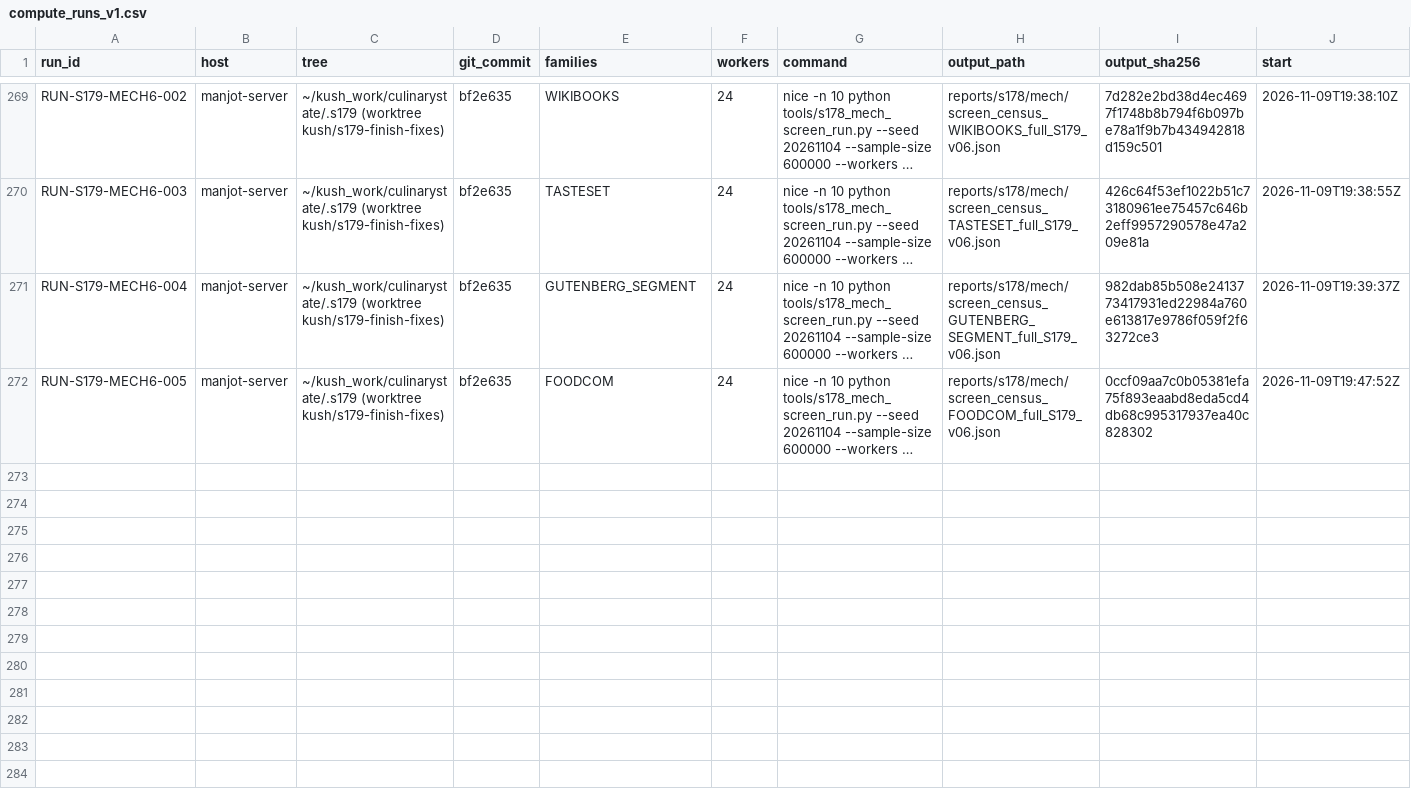
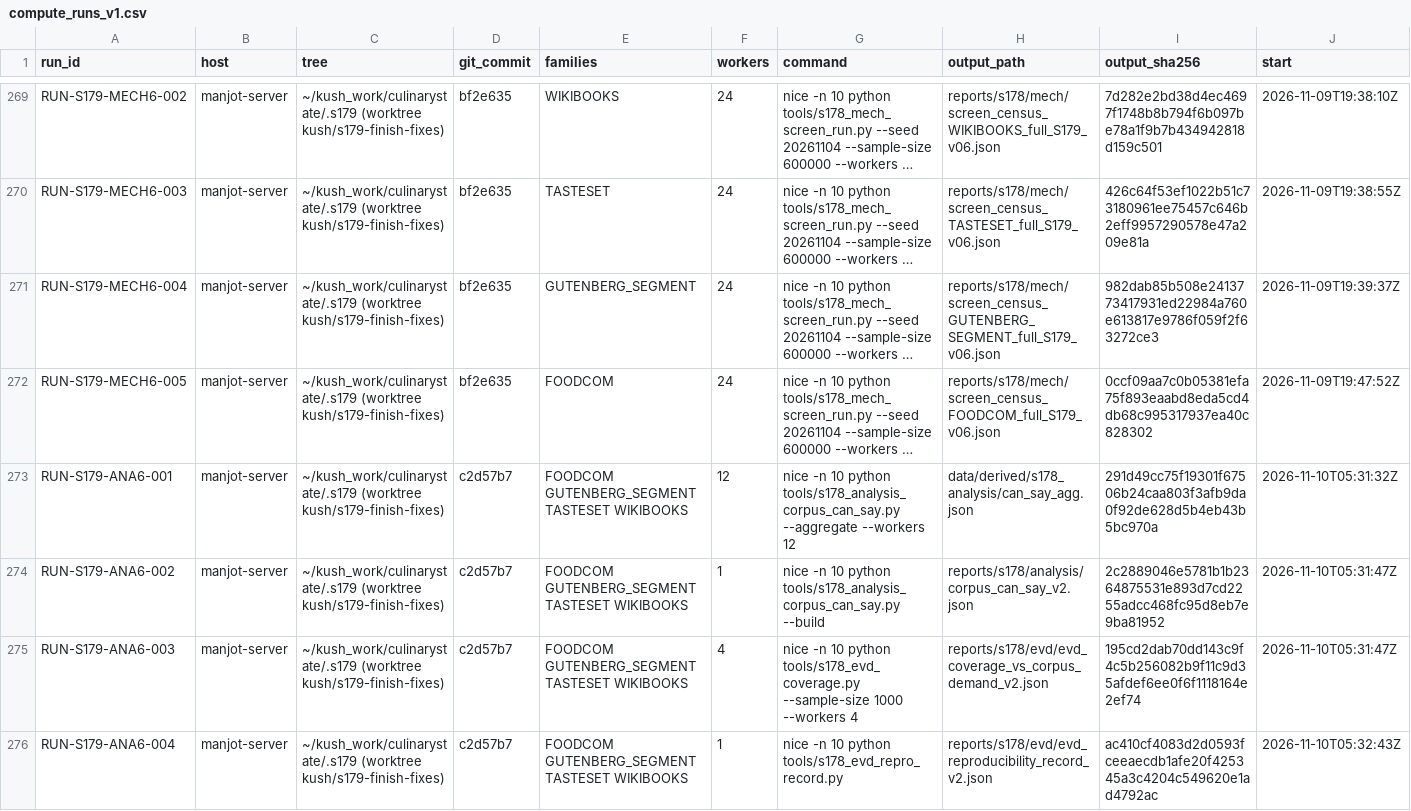
Before and after one commit to kushiiitd05/culinarystate, a CSV file: registry/compute_runs_v1.csv, drawn as a sheet; only a part is shown, gaps mark what is left out; long unchanged cells end in …; rows hold the shown columns only; the diff names each change by its address in the sheet, - before the commit and + after, or states it on an @@ line.

Commit message:
data(registry): log can-say v2 / EVD coverage v2 / repro record v2 runs

```diff
--- a/registry/compute_runs_v1.csv
+++ b/registry/compute_runs_v1.csv
+row 273: RUN-S179-ANA6-001 | manjot-server | ~/kush_work/culinarystate/.s179 (worktree kush/s179-finish-fixes) | c2d57b7 | FOODCOM GUTENBERG_SEGMENT TASTESET WIKIBOOKS | 12 | nice -n 10 python tools/s178_analysis_corpus_can_say.py --aggregate --workers 12 | data/derived/s178_analysis/can_say_agg.json | 291d49cc75f19301f67506b24caa803f3afb9da0f92de628d5b4eb43b5bc970a | 2026-11-10T05:31:32Z
+row 274: RUN-S179-ANA6-002 | manjot-server | ~/kush_work/culinarystate/.s179 (worktree kush/s179-finish-fixes) | c2d57b7 | FOODCOM GUTENBERG_SEGMENT TASTESET WIKIBOOKS | 1 | nice -n 10 python tools/s178_analysis_corpus_can_say.py --build | reports/s178/analysis/corpus_can_say_v2.json | 2c2889046e5781b1b2364875531e893d7cd2255adcc468fc95d8eb7e9ba81952 | 2026-11-10T05:31:47Z
+row 275: RUN-S179-ANA6-003 | manjot-server | ~/kush_work/culinarystate/.s179 (worktree kush/s179-finish-fixes) | c2d57b7 | FOODCOM GUTENBERG_SEGMENT TASTESET WIKIBOOKS | 4 | nice -n 10 python tools/s178_evd_coverage.py --sample-size 1000 --workers 4 | reports/s178/evd/evd_coverage_vs_corpus_demand_v2.json | 195cd2dab70dd143c9f4c5b256082b9f11c9d35afdef6ee0f6f1118164e2ef74 | 2026-11-10T05:31:47Z
+row 276: RUN-S179-ANA6-004 | manjot-server | ~/kush_work/culinarystate/.s179 (worktree kush/s179-finish-fixes) | c2d57b7 | FOODCOM GUTENBERG_SEGMENT TASTESET WIKIBOOKS | 1 | nice -n 10 python tools/s178_evd_repro_record.py | reports/s178/evd/evd_reproducibility_record_v2.json | ac410cf4083d2d0593fceeaecdb1afe20f425345a3c4204c549620e1ad4792ac | 2026-11-10T05:32:43Z
```
